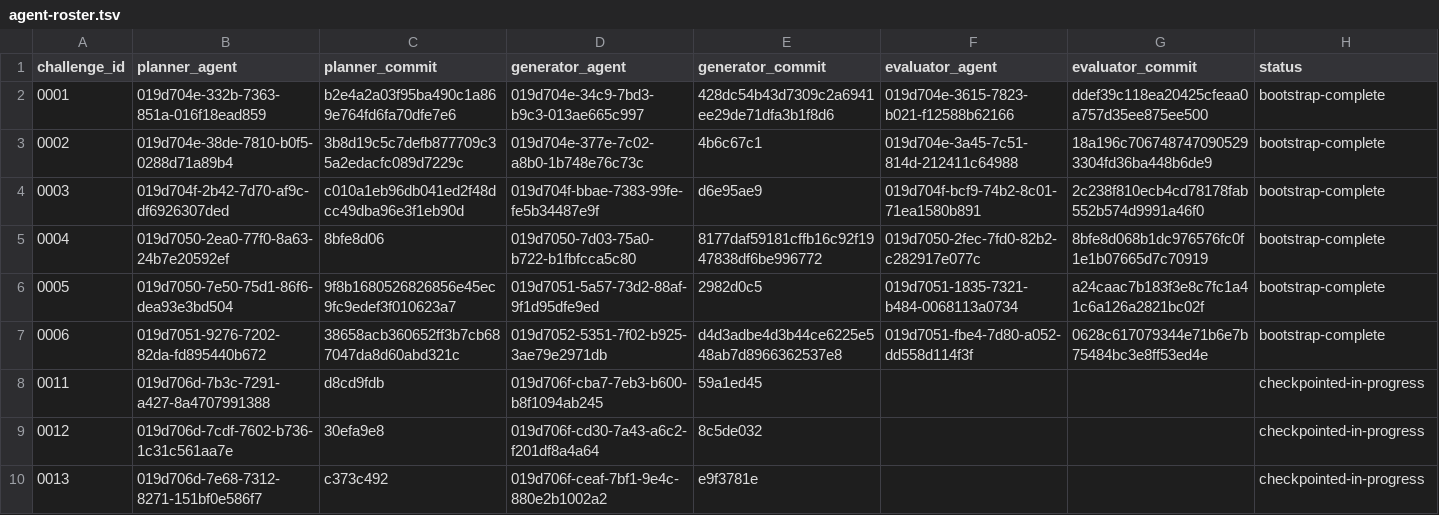
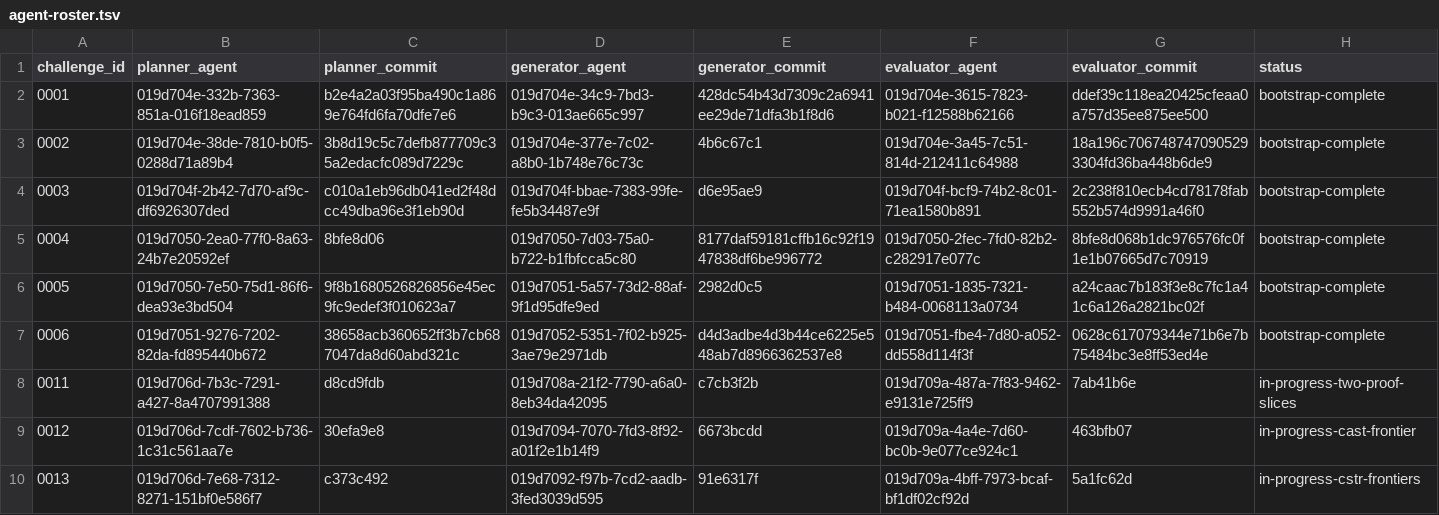
Before and after one commit to runtimeverification/mir-semantics, a TSV file: docs/verify-rust-std/portfolio/agent-roster.tsv, drawn as a sheet.

Commit message:
docs(verify-rust-std): checkpoint active batch frontiers

```diff
--- a/docs/verify-rust-std/portfolio/agent-roster.tsv
+++ b/docs/verify-rust-std/portfolio/agent-roster.tsv
@@ -7,4 +7,4 @@ challenge_id	planner_agent	planner_commit	generator_agent	generator_commit	evalu
 0006	019d7051-9276-7202-82da-fd895440b672	38658acb360652ff3b7cb687047da8d60abd321c	019d7052-5351-7f02-b925-3ae79e2971db	d4d3adbe4d3b44ce6225e548ab7d8966362537e8	019d7051-fbe4-7d80-a052-dd558d114f3f	0628c617079344e71b6e7b75484bc3e8ff53ed4e	bootstrap-complete
-0011	019d706d-7b3c-7291-a427-8a4707991388	d8cd9fdb	019d706f-cba7-7eb3-b600-b8f1094ab245	59a1ed45			checkpointed-in-progress
-0012	019d706d-7cdf-7602-b736-1c31c561aa7e	30efa9e8	019d706f-cd30-7a43-a6c2-f201df8a4a64	8c5de032			checkpointed-in-progress
-0013	019d706d-7e68-7312-8271-151bf0e586f7	c373c492	019d706f-ceaf-7bf1-9e4c-880e2b1002a2	e9f3781e			checkpointed-in-progress
+0011	019d706d-7b3c-7291-a427-8a4707991388	d8cd9fdb	019d708a-21f2-7790-a6a0-8eb34da42095	c7cb3f2b	019d709a-487a-7f83-9462-e9131e725ff9	7ab41b6e	in-progress-two-proof-slices
+0012	019d706d-7cdf-7602-b736-1c31c561aa7e	30efa9e8	019d7094-7070-7fd3-8f92-a01f2e1b14f9	6673bcdd	019d709a-4a4e-7d60-bc0b-9e077ce924c1	463bfb07	in-progress-cast-frontier
+0013	019d706d-7e68-7312-8271-151bf0e586f7	c373c492	019d7092-f97b-7cd2-aadb-3fed3039d595	91e6317f	019d709a-4bff-7973-bcaf-bf1df02cf92d	5a1fc62d	in-progress-cstr-frontiers
```
Also changed, not shown: docs/verify-rust-std/portfolio/current-states.tsv, 1 other file.
